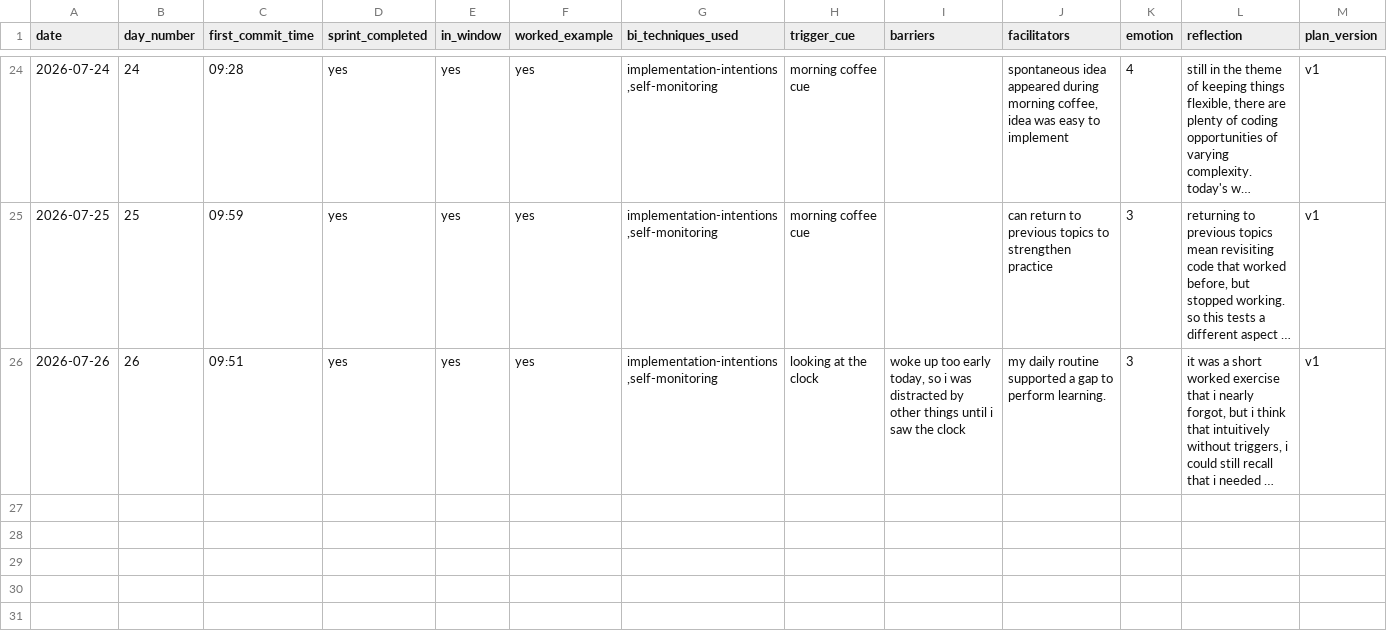
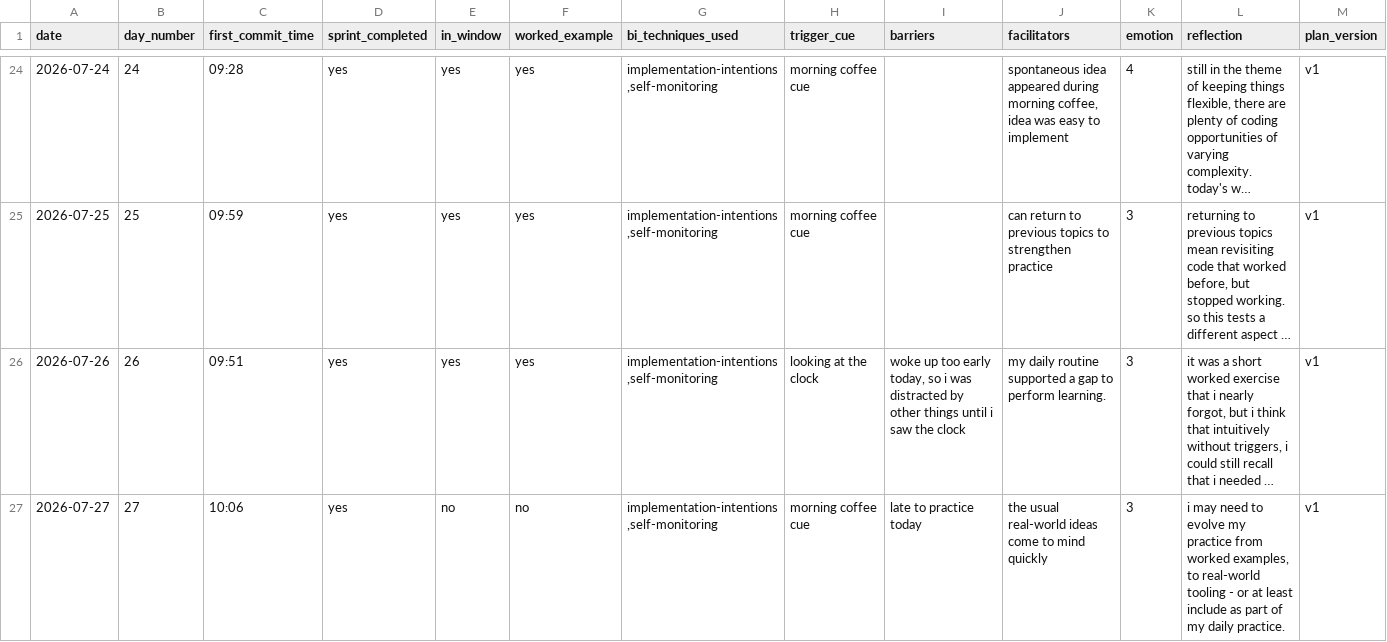
Before and after one commit to lohbe/bcd, a CSV file: data/daily-log.csv, drawn as a sheet; only a part is shown, gaps mark what is left out; long unchanged cells end in …; the diff names each change by its address in the sheet, - before the commit and + after, or states it on an @@ line.

```diff
--- a/data/daily-log.csv
+++ b/data/daily-log.csv
+row 27: 2026-07-27 | 27 | 10:06 | yes | no | no | implementation-intentions,self-monitoring | morning coffee cue | late to practice today | the usual real-world ideas come to mind quickly | 3 | i may need to evolve my practice from worked examples, to real-world tooling - or at least include as part of my daily practice. | v1
```
Also changed, not shown: 1 other file.
